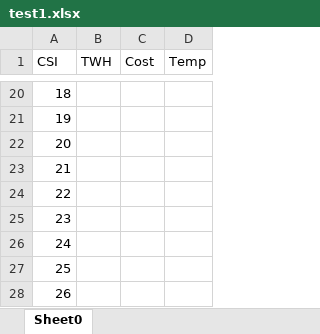
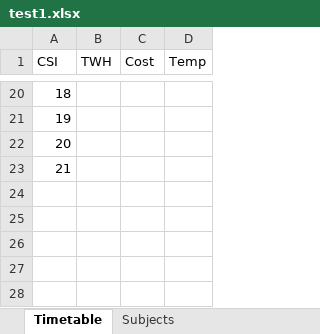
Before and after one commit to Lucaa0312/LeoPlaner, an Excel workbook: leo-planer/src/files/excelFiles/export/test1.xlsx, sheet Timetable, drawn as a sheet; only a part is shown, gaps mark what is left out; values as stored, in another font and other column widths than the file's, no borders; the diff names each change by its address in the sheet, - before the commit and + after, or states it on an @@ line.

Commit message:
SubjectExport Works

```diff
--- a/leo-planer/src/files/excelFiles/export/test1.xlsx (sheet Timetable)
+++ b/leo-planer/src/files/excelFiles/export/test1.xlsx (sheet Timetable)
-sheet tab: Sheet0
+sheet tab: Timetable
+sheet tab: Subjects
-row 24: 22
-row 25: 23
-row 26: 24
-row 27: 25
-row 28: 26
```
Also changed, not shown: 3 other files.
